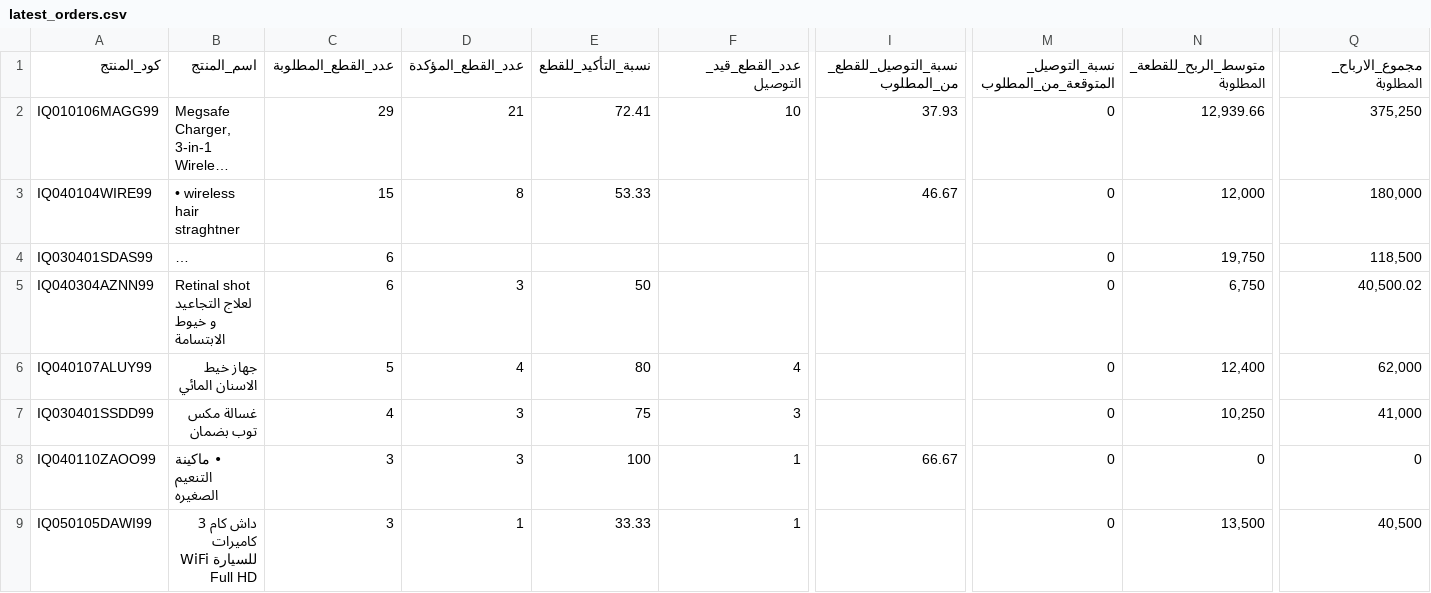
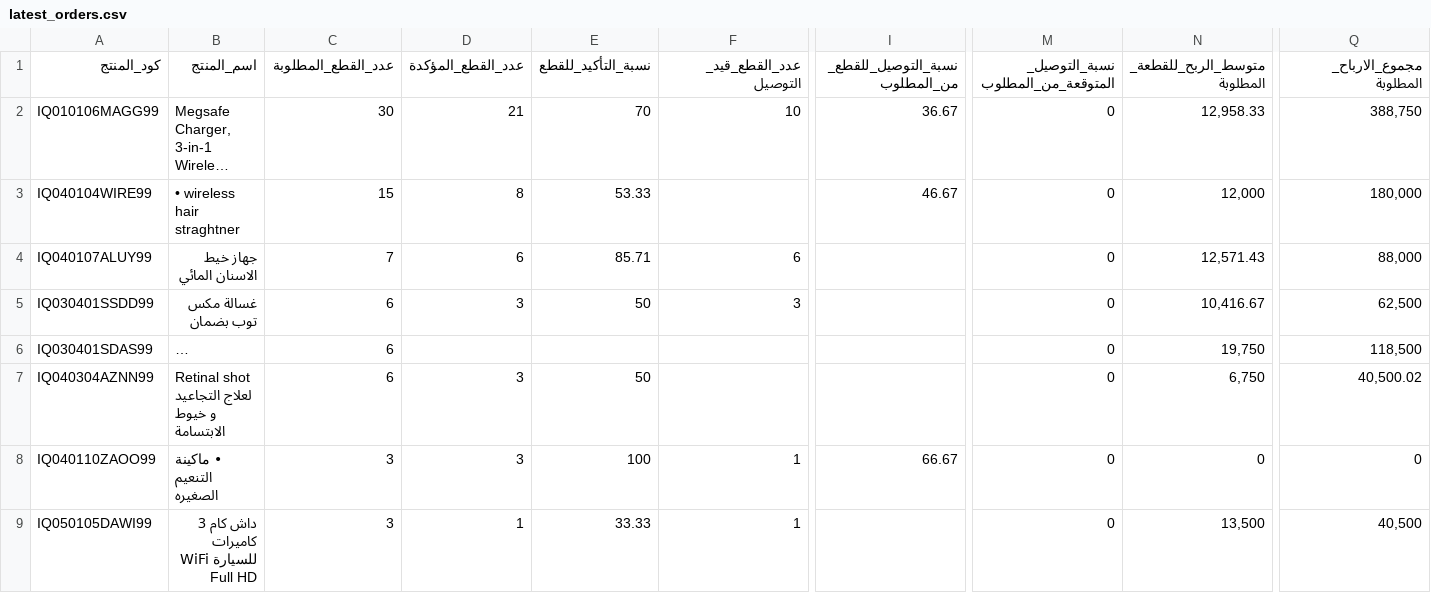
Before and after one commit to Yahya-Regragui/ecomweb, a CSV file: data/latest_orders.csv, drawn as a sheet; only a part is shown, gaps mark what is left out; long unchanged cells end in …; removed rows and columns are numbered as before the commit, all else as after; rows hold the shown columns only; the diff names each change by its address in the sheet, - before the commit and + after, or states it on an @@ line.

Commit message:
Update latest Orders CSV (2026-02-11 15:18:50)

```diff
--- a/data/latest_orders.csv
+++ b/data/latest_orders.csv
-C2 (عدد_القطع_المطلوبة): 29
+C2 (عدد_القطع_المطلوبة): 30
-E2 (نسبة_التأكيد_للقطع): 72.41
+E2 (نسبة_التأكيد_للقطع): 70
-I2 (نسبة_التوصيل_للقطع_من_المطلوب): 37.93
+I2 (نسبة_التوصيل_للقطع_من_المطلوب): 36.67
-N2 (متوسط_الربح_للقطعة_المطلوبة): 12,939.66
+N2 (متوسط_الربح_للقطعة_المطلوبة): 12,958.33
-Q2 (مجموع_الارباح_المطلوبة): 375,250
+Q2 (مجموع_الارباح_المطلوبة): 388,750
+row 4: IQ040107ALUY99 | جهاز خيط الاسنان المائي | 7 | 6 | 85.71 | 6 |  | 0 | 12,571.43 | 88,000
+row 5: IQ030401SSDD99 | غسالة مكس توب بضمان | 6 | 3 | 50 | 3 |  | 0 | 10,416.67 | 62,500
-row 6: IQ040107ALUY99 | جهاز خيط الاسنان المائي | 5 | 4 | 80 | 4 |  | 0 | 12,400 | 62,000
-row 7: IQ030401SSDD99 | غسالة مكس توب بضمان | 4 | 3 | 75 | 3 |  | 0 | 10,250 | 41,000
```
